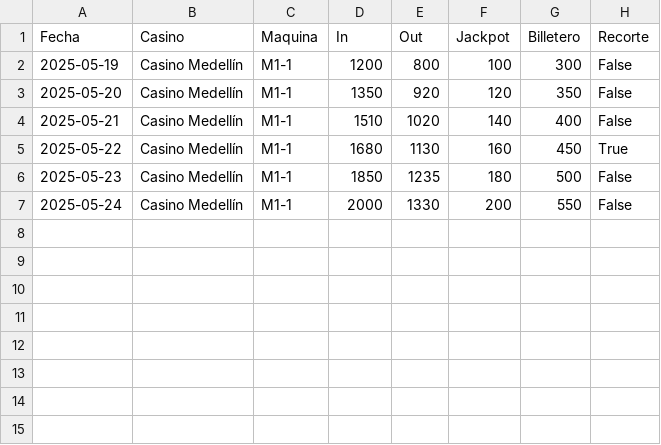
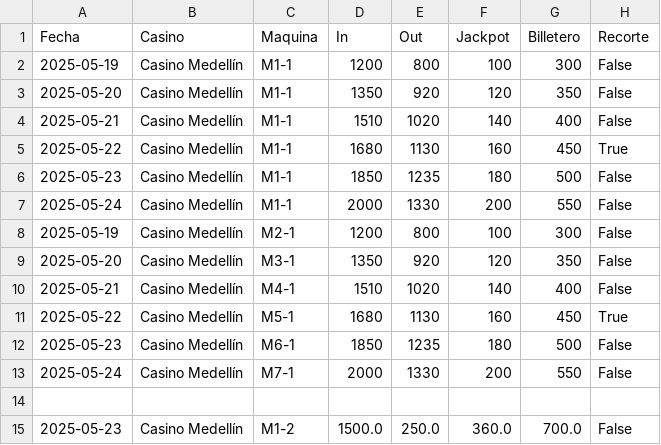
Before and after one commit to Psanti-gif/Casino_Proyecto, a CSV file: backend/app/modules/registro_contadores/registros.csv, drawn as a sheet.

```diff
--- a/backend/app/modules/registro_contadores/registros.csv
+++ b/backend/app/modules/registro_contadores/registros.csv
@@ -7 +7,9 @@ Fecha,Casino,Maquina,In,Out,Jackpot,Billetero,Recorte
 2025-05-24,Casino Medellín,M1-1,2000,1330,200,550,False
+2025-05-19,Casino Medellín,M2-1,1200,800,100,300,False
+2025-05-20,Casino Medellín,M3-1,1350,920,120,350,False
+2025-05-21,Casino Medellín,M4-1,1510,1020,140,400,False
+2025-05-22,Casino Medellín,M5-1,1680,1130,160,450,True
+2025-05-23,Casino Medellín,M6-1,1850,1235,180,500,False
+2025-05-24,Casino Medellín,M7-1,2000,1330,200,550,False
+
+2025-05-23,Casino Medellín,M1-2,1500.0,250.0,360.0,700.0,False
```
Also changed, not shown: 1 other file.
